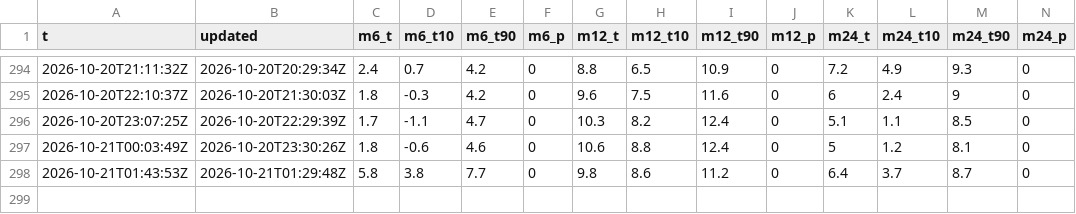
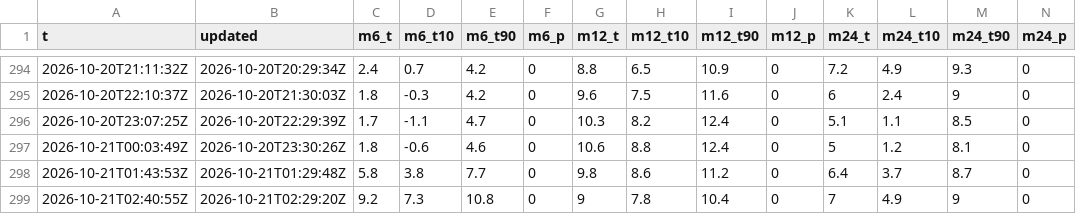
Before and after one commit to Sambbor/Vantaakeli, a CSV file: data/met-2026-10.csv, drawn as a sheet; only a part is shown, gaps mark what is left out; the diff names each change by its address in the sheet, - before the commit and + after, or states it on an @@ line.

```diff
--- a/data/met-2026-10.csv
+++ b/data/met-2026-10.csv
+row 299: 2026-10-21T02:40:55Z | 2026-10-21T02:29:20Z | 9.2 | 7.3 | 10.8 | 0 | 9 | 7.8 | 10.4 | 0 | 7 | 4.9 | 9 | 0
```
Also changed, not shown: data/models-2026-10.csv, 10 other files.
